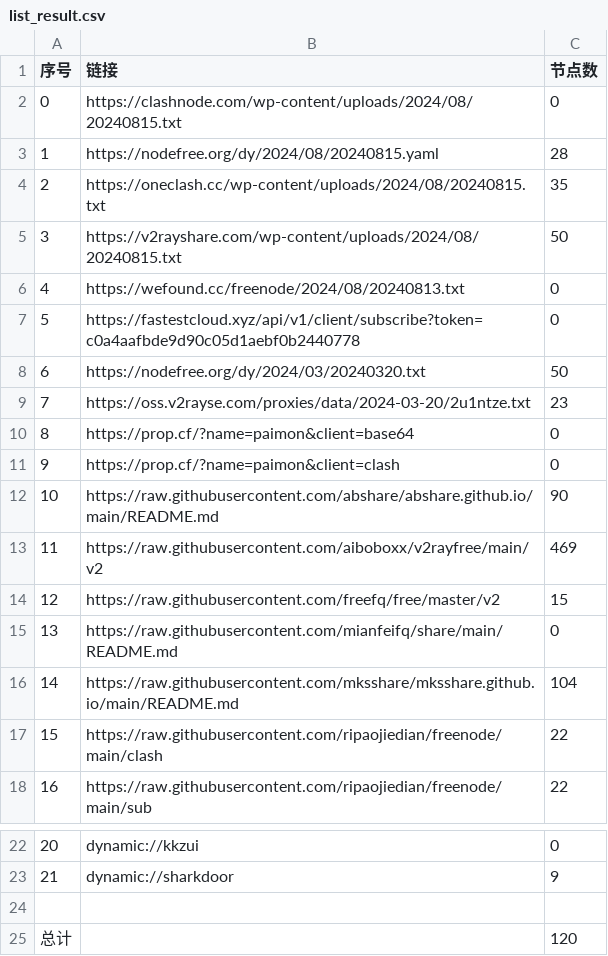
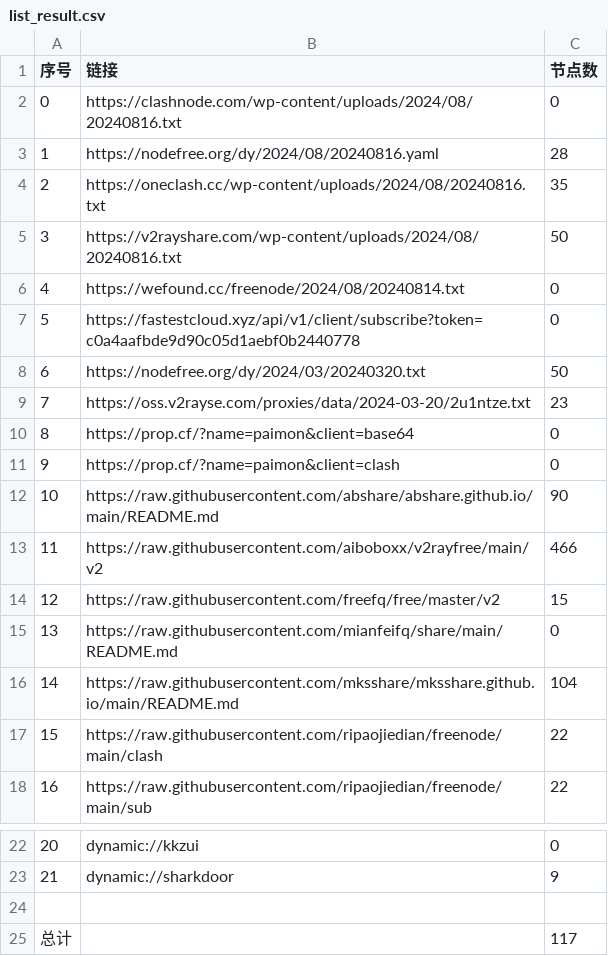
Before and after one commit to youkai0100/zijian-vpn-, a CSV file: list_result.csv, drawn as a sheet; only a part is shown, gaps mark what is left out.

```diff
--- a/list_result.csv
+++ b/list_result.csv
@@ -1,7 +1,7 @@
 序号,链接,节点数
-0,https://clashnode.com/wp-content/uploads/2024/08/20240815.txt,0
-1,https://nodefree.org/dy/2024/08/20240815.yaml,28
-2,https://oneclash.cc/wp-content/uploads/2024/08/20240815.txt,35
-3,https://v2rayshare.com/wp-content/uploads/2024/08/20240815.txt,50
-4,https://wefound.cc/freenode/2024/08/20240813.txt,0
+0,https://clashnode.com/wp-content/uploads/2024/08/20240816.txt,0
+1,https://nodefree.org/dy/2024/08/20240816.yaml,28
+2,https://oneclash.cc/wp-content/uploads/2024/08/20240816.txt,35
+3,https://v2rayshare.com/wp-content/uploads/2024/08/20240816.txt,50
+4,https://wefound.cc/freenode/2024/08/20240814.txt,0
 5,https://fastestcloud.xyz/api/v1/client/subscribe?token=c0a4aafbde9d90c05d1aebf0b2440778,0
@@ -12,3 +12,3 @@
 10,https://raw.githubusercontent.com/abshare/abshare.github.io/main/README.md,90
-11,https://raw.githubusercontent.com/aiboboxx/v2rayfree/main/v2,469
+11,https://raw.githubusercontent.com/aiboboxx/v2rayfree/main/v2,466
 12,https://raw.githubusercontent.com/freefq/free/master/v2,15
@@ -24,2 +24,2 @@
 
-总计,,120
+总计,,117
```
Also changed, not shown: 5 other files.
